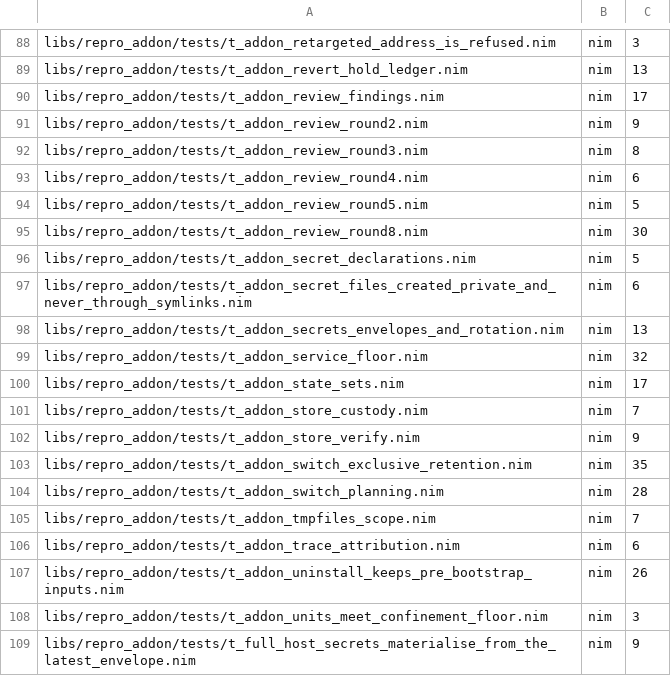
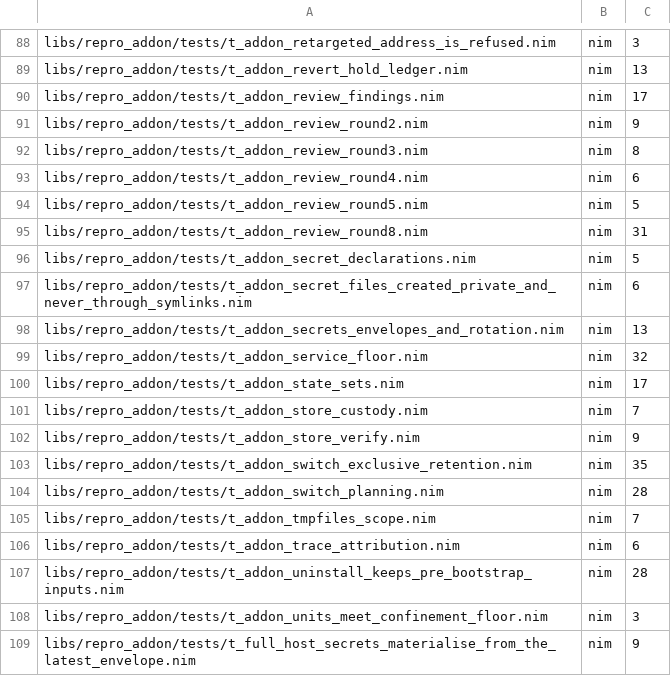
Before and after one commit to metacraft-labs/reprobuild, a TSV file: scripts/reprobuild-suite-static-case-counts.tsv, drawn as a sheet; only a part is shown, gaps mark what is left out.

Commit message:
fix(addon): finish a stopped state removal only from its own record
An uninstall that removed the ledger copy and then could not rmdir an
empty directory of its state left a re-run that removed any tree of
empty directories under /var/lib/repro. That included directories the
host had before the add-on, which the first run had put back, and the
state directory of a host that never had the add-on.

Before the ledger copy goes, uninstall now writes a durable record in
/var/log/repro-addon naming the add-on's own directories still to
remove, never one that existed before the add-on. After the ledger copy
it removes exactly those, each by rmdir, then the record. A re-run acts
only on that record and no ledger: it removes the directories it names,
and only once each is empty. With neither, uninstall refuses as before
and touches nothing.

The rmdir messages now name an immutable directory as well as its
parent, say when a directory is not empty instead of calling it empty,
and list the directories that remain.

The discard report uninstall prints is a function of its result, so a
run that completes an earlier discard is tested to end with the verify
hint.

The development shell now provides socat, which the add-on VM gates'
restricted-guest mirror relay needs.

```diff
--- a/scripts/reprobuild-suite-static-case-counts.tsv
+++ b/scripts/reprobuild-suite-static-case-counts.tsv
@@ -94,3 +94,3 @@ libs/repro_addon/tests/t_addon_review_round4.nim	nim	6
 libs/repro_addon/tests/t_addon_review_round5.nim	nim	5
-libs/repro_addon/tests/t_addon_review_round8.nim	nim	30
+libs/repro_addon/tests/t_addon_review_round8.nim	nim	31
 libs/repro_addon/tests/t_addon_secret_declarations.nim	nim	5
@@ -106,3 +106,3 @@ libs/repro_addon/tests/t_addon_tmpfiles_scope.nim	nim	7
 libs/repro_addon/tests/t_addon_trace_attribution.nim	nim	6
-libs/repro_addon/tests/t_addon_uninstall_keeps_pre_bootstrap_inputs.nim	nim	26
+libs/repro_addon/tests/t_addon_uninstall_keeps_pre_bootstrap_inputs.nim	nim	28
 libs/repro_addon/tests/t_addon_units_meet_confinement_floor.nim	nim	3
```
Also changed, not shown: 8 other files.
